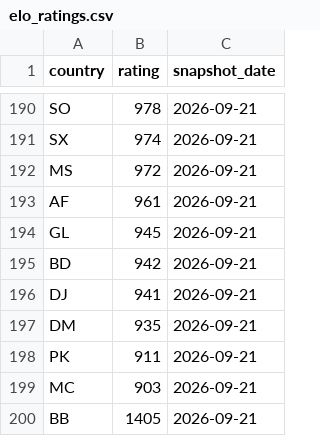
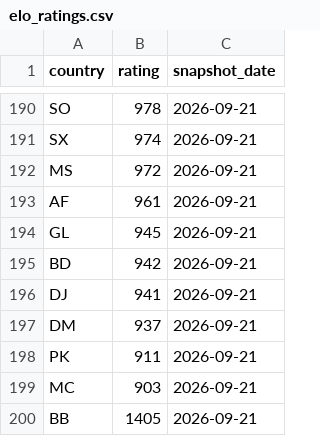
Before and after one commit to OfekDr1/FIFA-Analyst, a CSV file: scripts/elo_ratings.csv, drawn as a sheet; only a part is shown, gaps mark what is left out.

```diff
--- a/scripts/elo_ratings.csv
+++ b/scripts/elo_ratings.csv
@@ -196,3 +196,3 @@ BD,942,2026-09-21
 DJ,941,2026-09-21
-DM,935,2026-09-21
+DM,937,2026-09-21
 PK,911,2026-09-21
```
Also changed, not shown: 2 other files.
